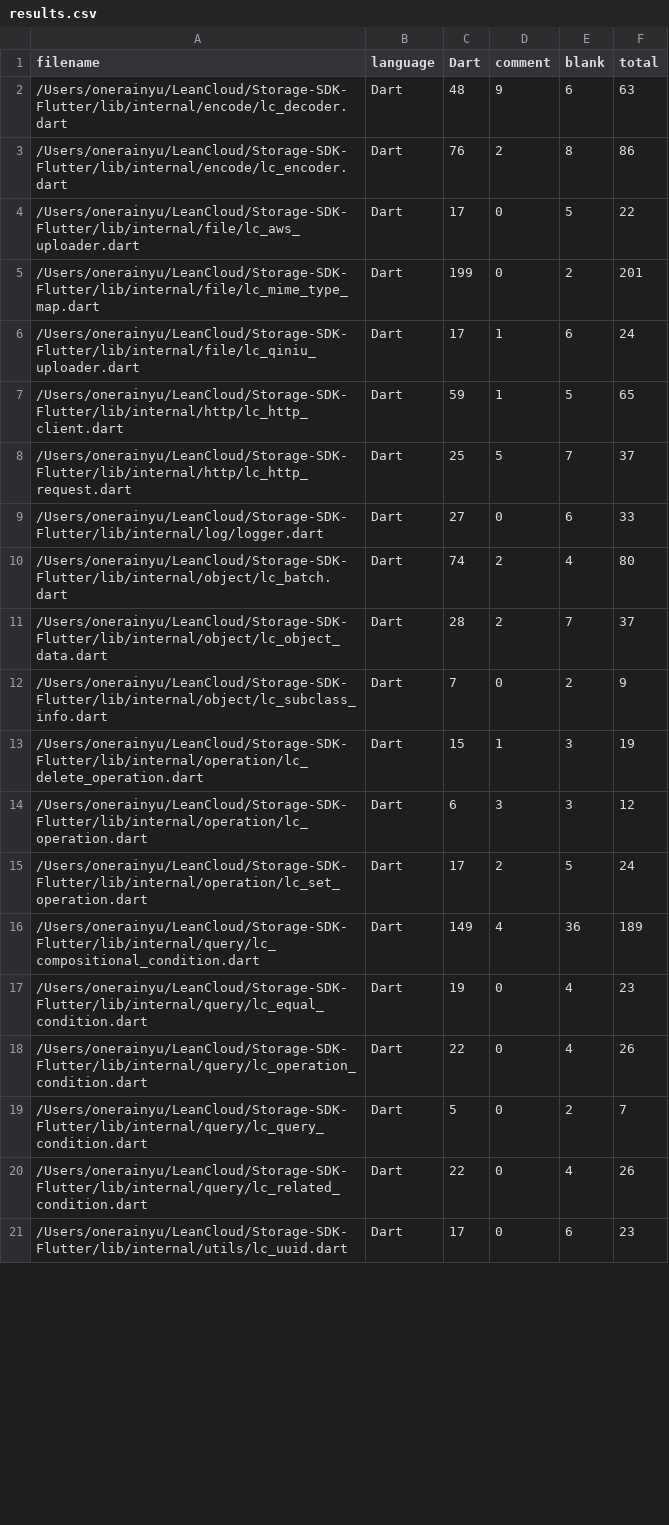
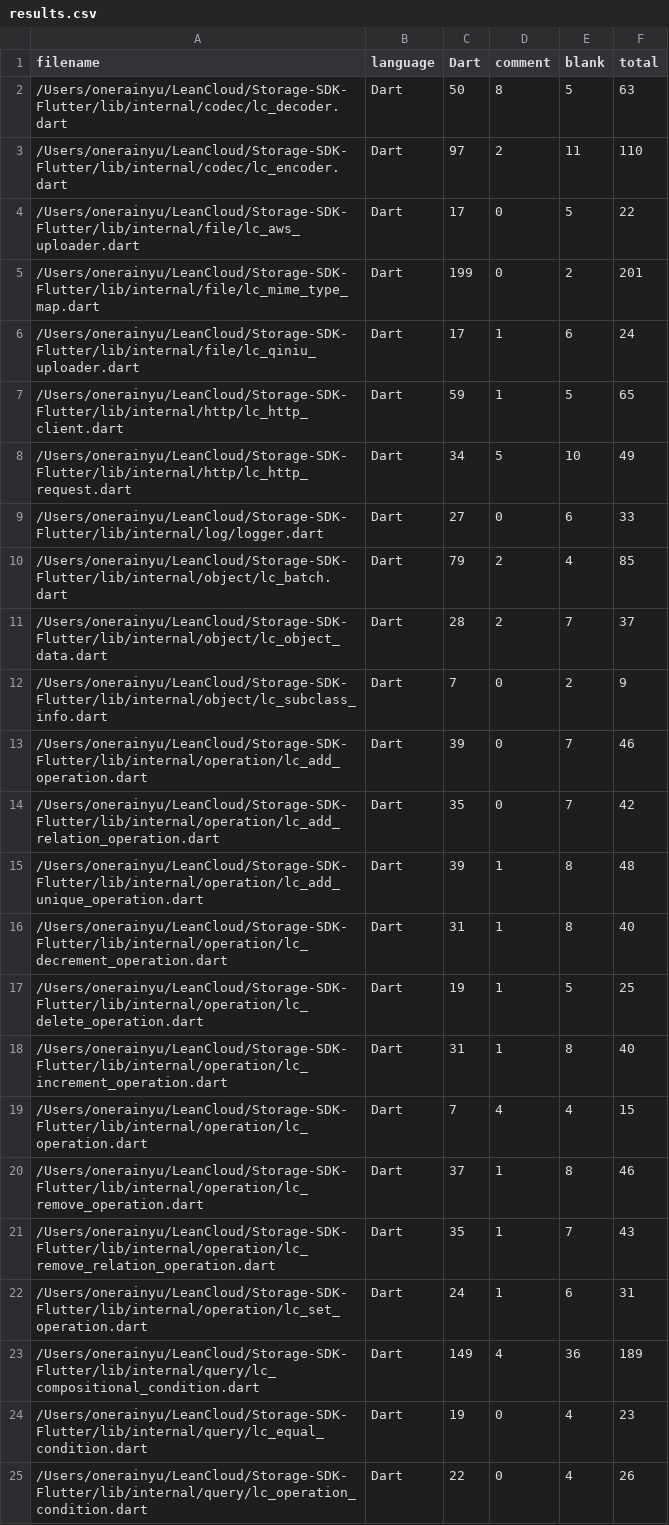
Before and after one commit to leancloud/Storage-SDK-Flutter, a CSV file: .VSCodeCounter/results.csv, drawn as a sheet; only a part is shown; the shorter side is filled out with more unchanged rows; the diff covers the shown part only.

```diff
--- a/.VSCodeCounter/results.csv
+++ b/.VSCodeCounter/results.csv
@@ -1,4 +1,4 @@
 filename, language, Dart, comment, blank, total
-/Users/onerainyu/LeanCloud/Storage-SDK-Flutter/lib/internal/encode/lc_decoder.dart, Dart, 48, 9, 6, 63
-/Users/onerainyu/LeanCloud/Storage-SDK-Flutter/lib/internal/encode/lc_encoder.dart, Dart, 76, 2, 8, 86
+/Users/onerainyu/LeanCloud/Storage-SDK-Flutter/lib/internal/codec/lc_decoder.dart, Dart, 50, 8, 5, 63
+/Users/onerainyu/LeanCloud/Storage-SDK-Flutter/lib/internal/codec/lc_encoder.dart, Dart, 97, 2, 11, 110
 /Users/onerainyu/LeanCloud/Storage-SDK-Flutter/lib/internal/file/lc_aws_uploader.dart, Dart, 17, 0, 5, 22
@@ -7,10 +7,17 @@ filename, language, Dart, comment, blank, total
 /Users/onerainyu/LeanCloud/Storage-SDK-Flutter/lib/internal/http/lc_http_client.dart, Dart, 59, 1, 5, 65
-/Users/onerainyu/LeanCloud/Storage-SDK-Flutter/lib/internal/http/lc_http_request.dart, Dart, 25, 5, 7, 37
+/Users/onerainyu/LeanCloud/Storage-SDK-Flutter/lib/internal/http/lc_http_request.dart, Dart, 34, 5, 10, 49
 /Users/onerainyu/LeanCloud/Storage-SDK-Flutter/lib/internal/log/logger.dart, Dart, 27, 0, 6, 33
-/Users/onerainyu/LeanCloud/Storage-SDK-Flutter/lib/internal/object/lc_batch.dart, Dart, 74, 2, 4, 80
+/Users/onerainyu/LeanCloud/Storage-SDK-Flutter/lib/internal/object/lc_batch.dart, Dart, 79, 2, 4, 85
 /Users/onerainyu/LeanCloud/Storage-SDK-Flutter/lib/internal/object/lc_object_data.dart, Dart, 28, 2, 7, 37
 /Users/onerainyu/LeanCloud/Storage-SDK-Flutter/lib/internal/object/lc_subclass_info.dart, Dart, 7, 0, 2, 9
-/Users/onerainyu/LeanCloud/Storage-SDK-Flutter/lib/internal/operation/lc_delete_operation.dart, Dart, 15, 1, 3, 19
-/Users/onerainyu/LeanCloud/Storage-SDK-Flutter/lib/internal/operation/lc_operation.dart, Dart, 6, 3, 3, 12
-/Users/onerainyu/LeanCloud/Storage-SDK-Flutter/lib/internal/operation/lc_set_operation.dart, Dart, 17, 2, 5, 24
+/Users/onerainyu/LeanCloud/Storage-SDK-Flutter/lib/internal/operation/lc_add_operation.dart, Dart, 39, 0, 7, 46
+/Users/onerainyu/LeanCloud/Storage-SDK-Flutter/lib/internal/operation/lc_add_relation_operation.dart, Dart, 35, 0, 7, 42
+/Users/onerainyu/LeanCloud/Storage-SDK-Flutter/lib/internal/operation/lc_add_unique_operation.dart, Dart, 39, 1, 8, 48
+/Users/onerainyu/LeanCloud/Storage-SDK-Flutter/lib/internal/operation/lc_decrement_operation.dart, Dart, 31, 1, 8, 40
+/Users/onerainyu/LeanCloud/Storage-SDK-Flutter/lib/internal/operation/lc_delete_operation.dart, Dart, 19, 1, 5, 25
+/Users/onerainyu/LeanCloud/Storage-SDK-Flutter/lib/internal/operation/lc_increment_operation.dart, Dart, 31, 1, 8, 40
+/Users/onerainyu/LeanCloud/Storage-SDK-Flutter/lib/internal/operation/lc_operation.dart, Dart, 7, 4, 4, 15
+/Users/onerainyu/LeanCloud/Storage-SDK-Flutter/lib/internal/operation/lc_remove_operation.dart, Dart, 37, 1, 8, 46
+/Users/onerainyu/LeanCloud/Storage-SDK-Flutter/lib/internal/operation/lc_remove_relation_operation.dart, Dart, 35, 1, 7, 43
+/Users/onerainyu/LeanCloud/Storage-SDK-Flutter/lib/internal/operation/lc_set_operation.dart, Dart, 24, 1, 6, 31
 /Users/onerainyu/LeanCloud/Storage-SDK-Flutter/lib/internal/query/lc_compositional_condition.dart, Dart, 149, 4, 36, 189
```
Also changed, not shown: 1 added row and 29 edited cells elsewhere in this file, 6 other files.
